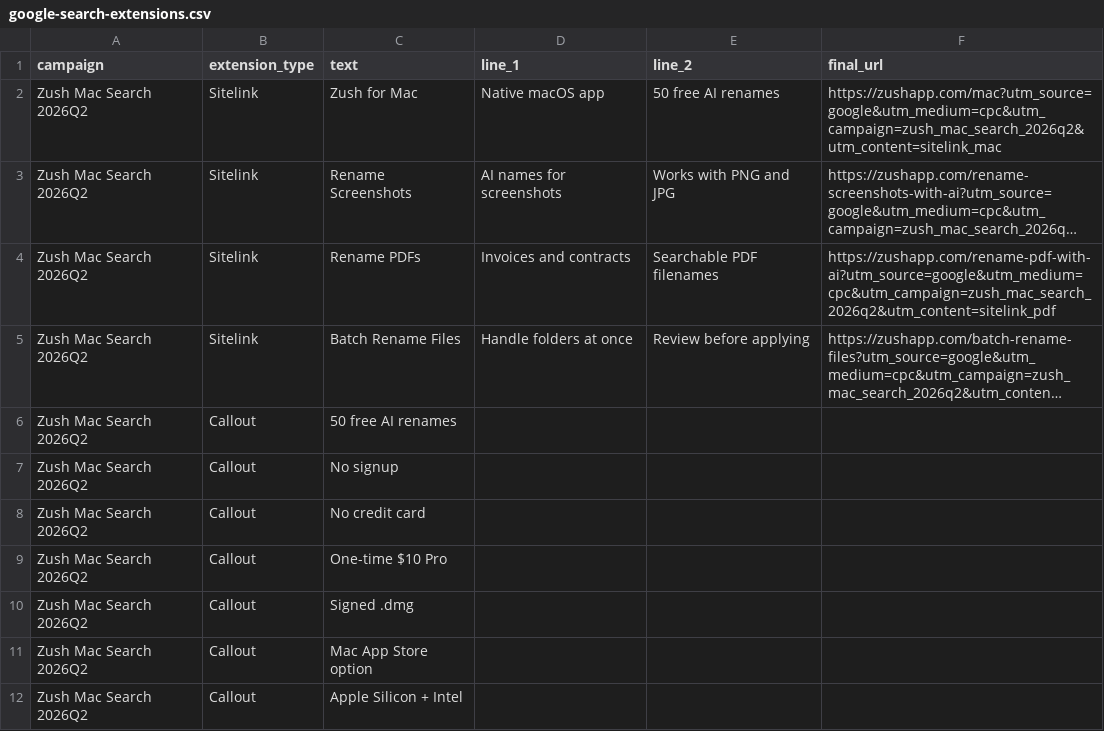
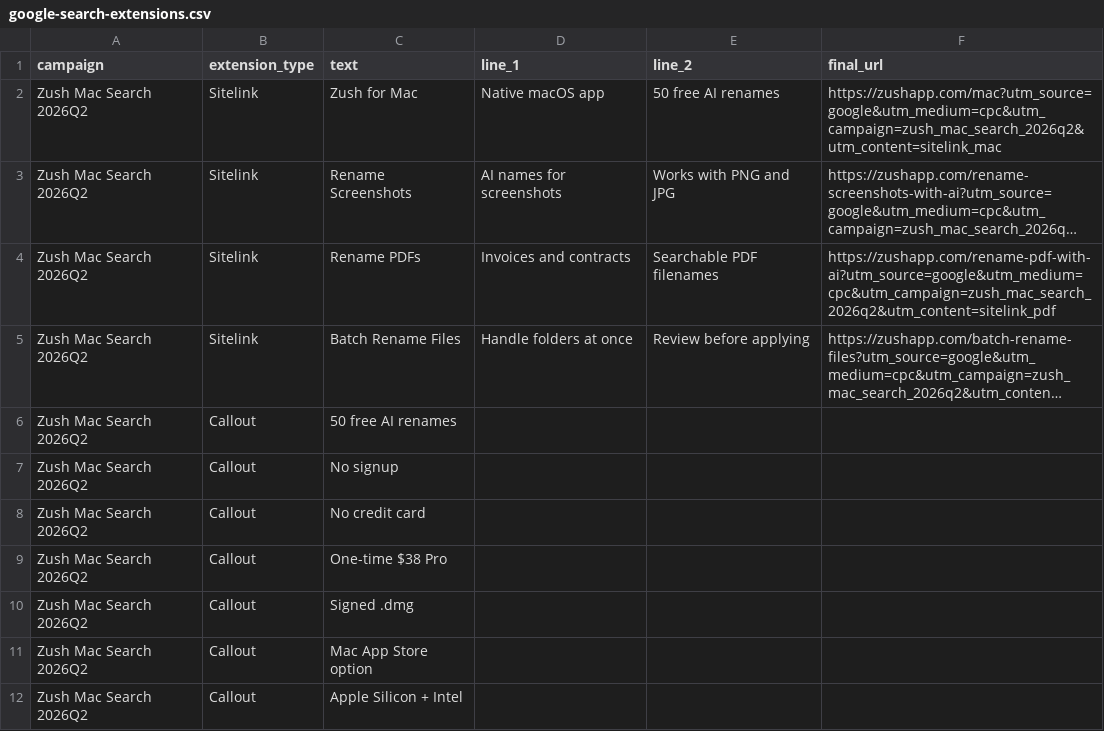
Before and after one commit to design-ninja/zush-landing, a CSV file: marketing/ads/google-search-extensions.csv, drawn as a sheet; long unchanged cells end in ….

```diff
--- a/marketing/ads/google-search-extensions.csv
+++ b/marketing/ads/google-search-extensions.csv
@@ -8,3 +8,3 @@ Zush Mac Search 2026Q2,Callout,No signup,,,
 Zush Mac Search 2026Q2,Callout,No credit card,,,
-Zush Mac Search 2026Q2,Callout,One-time $10 Pro,,,
+Zush Mac Search 2026Q2,Callout,One-time $38 Pro,,,
 Zush Mac Search 2026Q2,Callout,Signed .dmg,,,
```
Also changed, not shown: marketing/ads/google-search-negative-keywords.csv, 6 other files.
